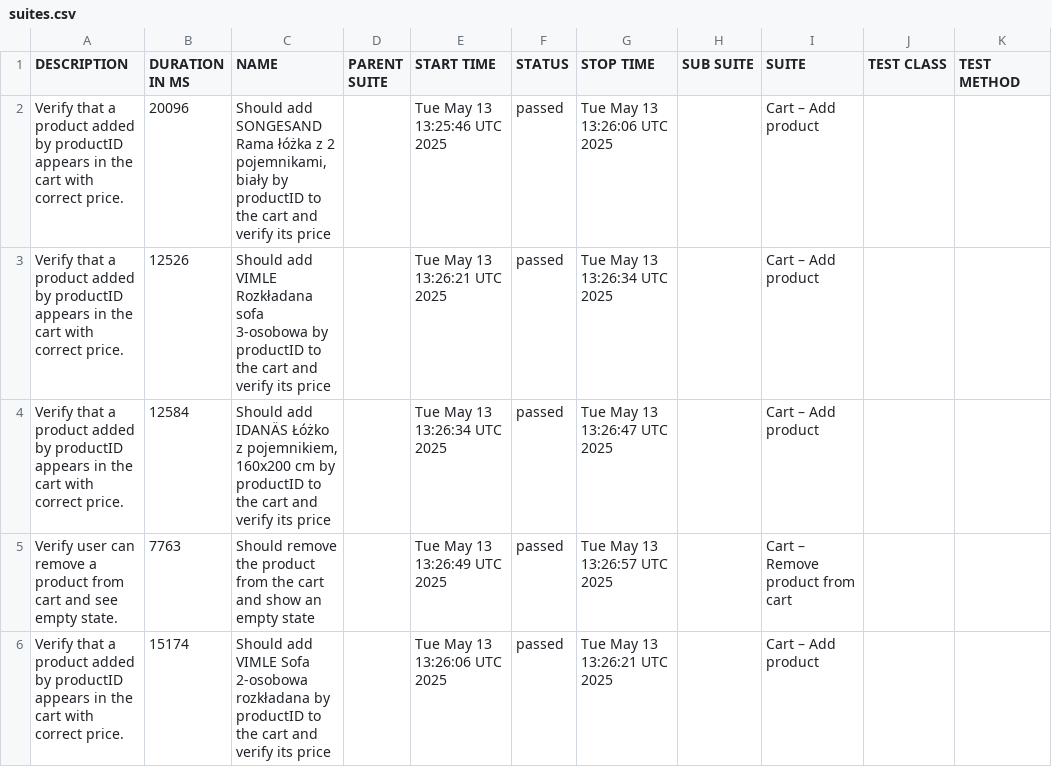
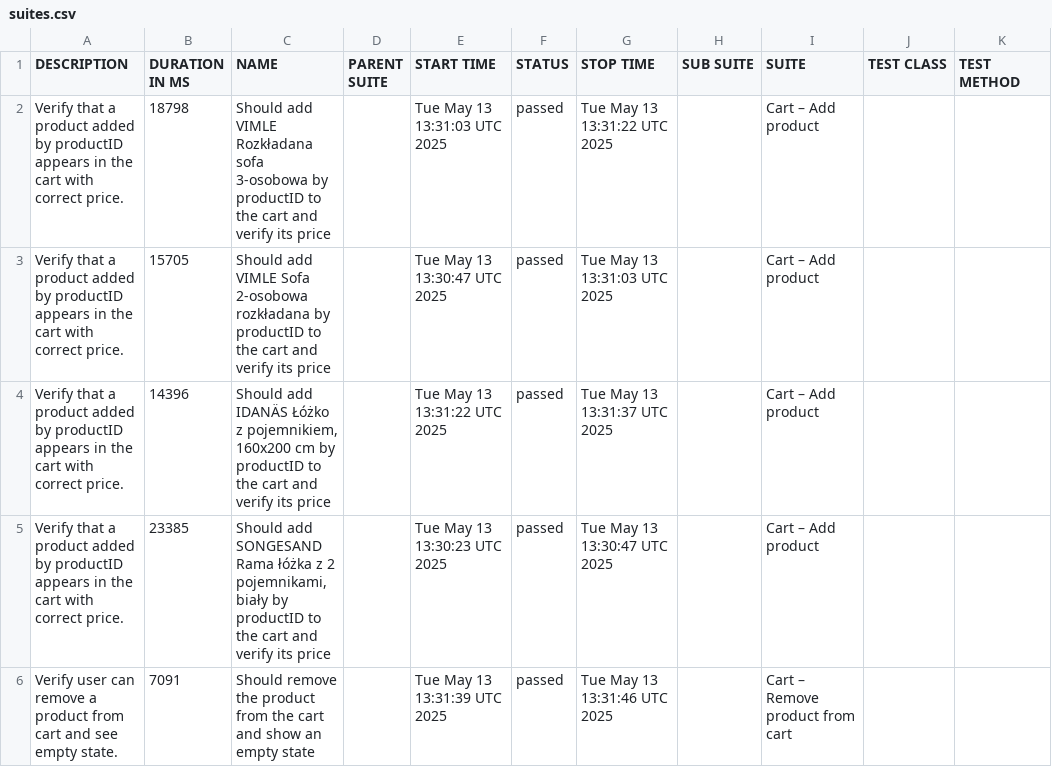
Before and after one commit to KonradMamla/ikea, a CSV file: data/suites.csv, drawn as a sheet.

```diff
--- a/data/suites.csv
+++ b/data/suites.csv
@@ -1,6 +1,6 @@
 "DESCRIPTION","DURATION IN MS","NAME","PARENT SUITE","START TIME","STATUS","STOP TIME","SUB SUITE","SUITE","TEST CLASS","TEST METHOD"
-"Verify that a product added by productID appears in the cart with correct price.","20096","Should add SONGESAND Rama łóżka z 2 pojemnikami, biały by productID to the cart and verify its price","","Tue May 13 13:25:46 UTC 2025","passed","Tue May 13 13:26:06 UTC 2025","","Cart – Add product","",""
-"Verify that a product added by productID appears in the cart with correct price.","12526","Should add VIMLE Rozkładana sofa 3-osobowa by productID to the cart and verify its price","","Tue May 13 13:26:21 UTC 2025","passed","Tue May 13 13:26:34 UTC 2025","","Cart – Add product","",""
-"Verify that a product added by productID appears in the cart with correct price.","12584","Should add IDANÄS Łóżko z pojemnikiem, 160x200 cm by productID to the cart and verify its price","","Tue May 13 13:26:34 UTC 2025","passed","Tue May 13 13:26:47 UTC 2025","","Cart – Add product","",""
-"Verify user can remove a product from cart and see empty state.","7763","Should remove the product from the cart and show an empty state","","Tue May 13 13:26:49 UTC 2025","passed","Tue May 13 13:26:57 UTC 2025","","Cart – Remove product from cart","",""
-"Verify that a product added by productID appears in the cart with correct price.","15174","Should add VIMLE Sofa 2-osobowa rozkładana by productID to the cart and verify its price","","Tue May 13 13:26:06 UTC 2025","passed","Tue May 13 13:26:21 UTC 2025","","Cart – Add product","",""
+"Verify that a product added by productID appears in the cart with correct price.","18798","Should add VIMLE Rozkładana sofa 3-osobowa by productID to the cart and verify its price","","Tue May 13 13:31:03 UTC 2025","passed","Tue May 13 13:31:22 UTC 2025","","Cart – Add product","",""
+"Verify that a product added by productID appears in the cart with correct price.","15705","Should add VIMLE Sofa 2-osobowa rozkładana by productID to the cart and verify its price","","Tue May 13 13:30:47 UTC 2025","passed","Tue May 13 13:31:03 UTC 2025","","Cart – Add product","",""
+"Verify that a product added by productID appears in the cart with correct price.","14396","Should add IDANÄS Łóżko z pojemnikiem, 160x200 cm by productID to the cart and verify its price","","Tue May 13 13:31:22 UTC 2025","passed","Tue May 13 13:31:37 UTC 2025","","Cart – Add product","",""
+"Verify that a product added by productID appears in the cart with correct price.","23385","Should add SONGESAND Rama łóżka z 2 pojemnikami, biały by productID to the cart and verify its price","","Tue May 13 13:30:23 UTC 2025","passed","Tue May 13 13:30:47 UTC 2025","","Cart – Add product","",""
+"Verify user can remove a product from cart and see empty state.","7091","Should remove the product from the cart and show an empty state","","Tue May 13 13:31:39 UTC 2025","passed","Tue May 13 13:31:46 UTC 2025","","Cart – Remove product from cart","",""
```
Also changed, not shown: 24 other files.
